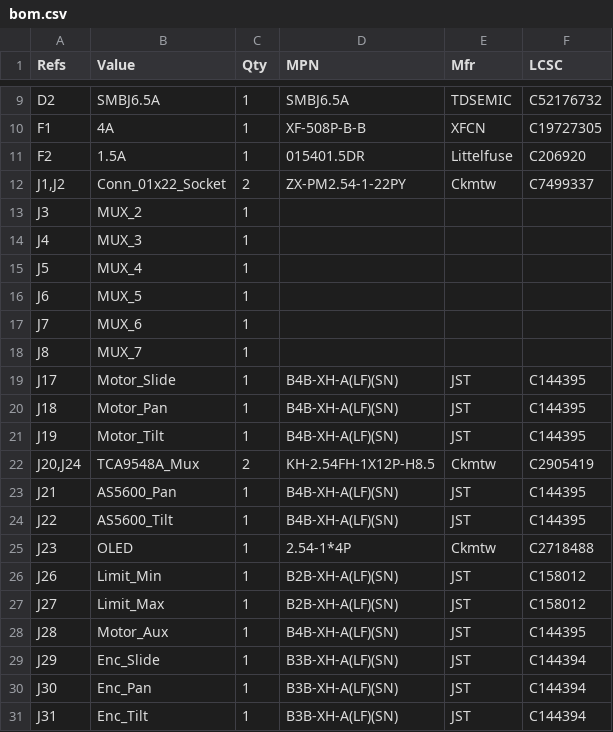
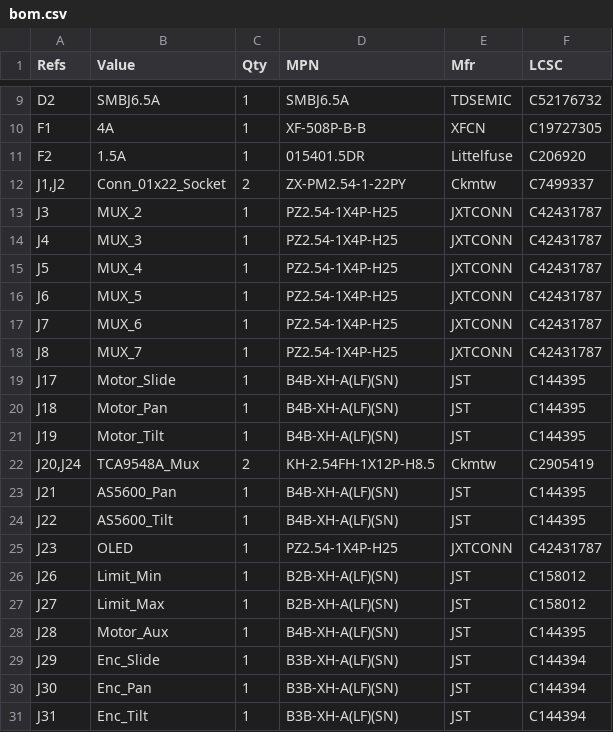
Before and after one commit to AMOVFC/PanTilt, a CSV file: hardware/bom.csv, drawn as a sheet; only a part is shown, gaps mark what is left out.

```diff
--- a/hardware/bom.csv
+++ b/hardware/bom.csv
@@ -12,8 +12,8 @@
 "J1,J2","Conn_01x22_Socket","2","ZX-PM2.54-1-22PY","Ckmtw","C7499337"
-"J3","MUX_2","1","","",""
-"J4","MUX_3","1","","",""
-"J5","MUX_4","1","","",""
-"J6","MUX_5","1","","",""
-"J7","MUX_6","1","","",""
-"J8","MUX_7","1","","",""
+"J3","MUX_2","1","PZ2.54-1X4P-H25","JXTCONN","C42431787"
+"J4","MUX_3","1","PZ2.54-1X4P-H25","JXTCONN","C42431787"
+"J5","MUX_4","1","PZ2.54-1X4P-H25","JXTCONN","C42431787"
+"J6","MUX_5","1","PZ2.54-1X4P-H25","JXTCONN","C42431787"
+"J7","MUX_6","1","PZ2.54-1X4P-H25","JXTCONN","C42431787"
+"J8","MUX_7","1","PZ2.54-1X4P-H25","JXTCONN","C42431787"
 "J17","Motor_Slide","1","B4B-XH-A(LF)(SN)","JST","C144395"
@@ -24,3 +24,3 @@
 "J22","AS5600_Tilt","1","B4B-XH-A(LF)(SN)","JST","C144395"
-"J23","OLED","1","2.54-1*4P","Ckmtw","C2718488"
+"J23","OLED","1","PZ2.54-1X4P-H25","JXTCONN","C42431787"
 "J26","Limit_Min","1","B2B-XH-A(LF)(SN)","JST","C158012"
```
Also changed, not shown: 5 other files.
